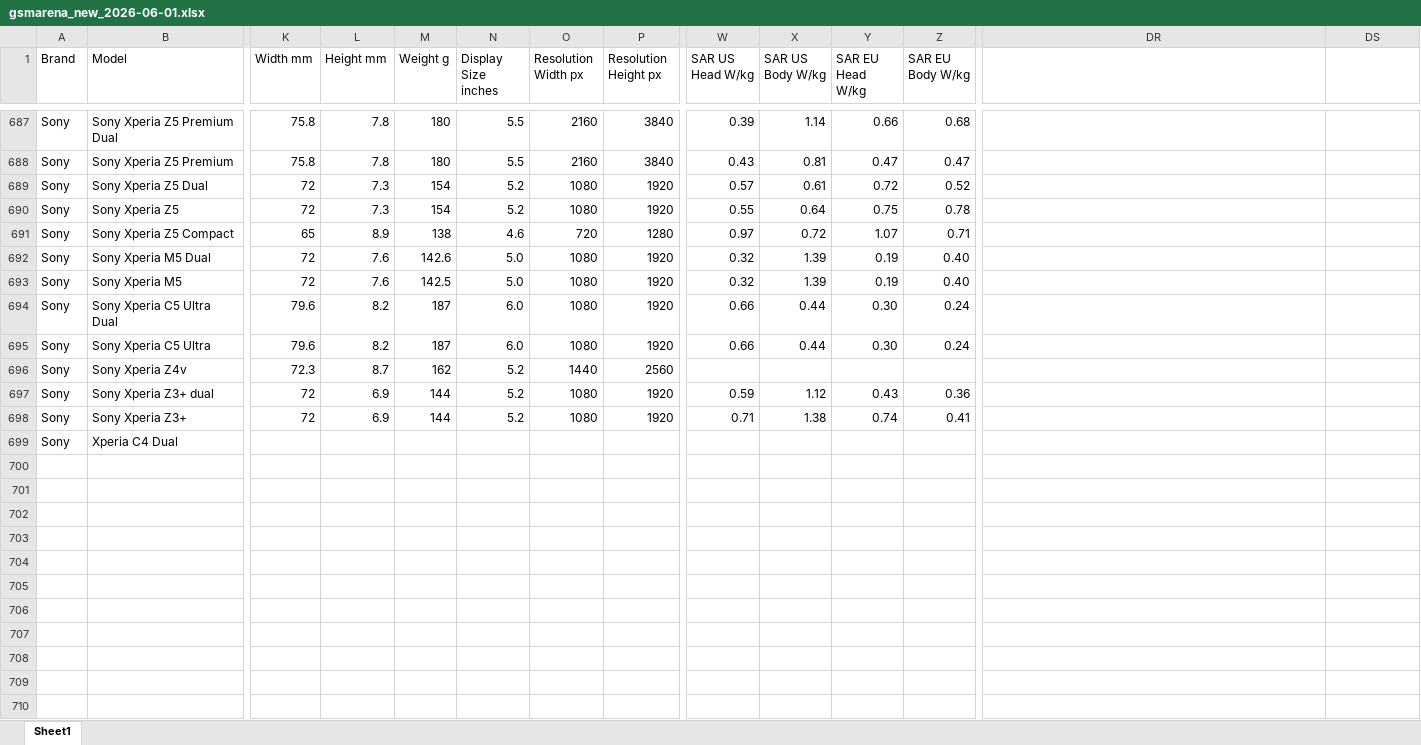
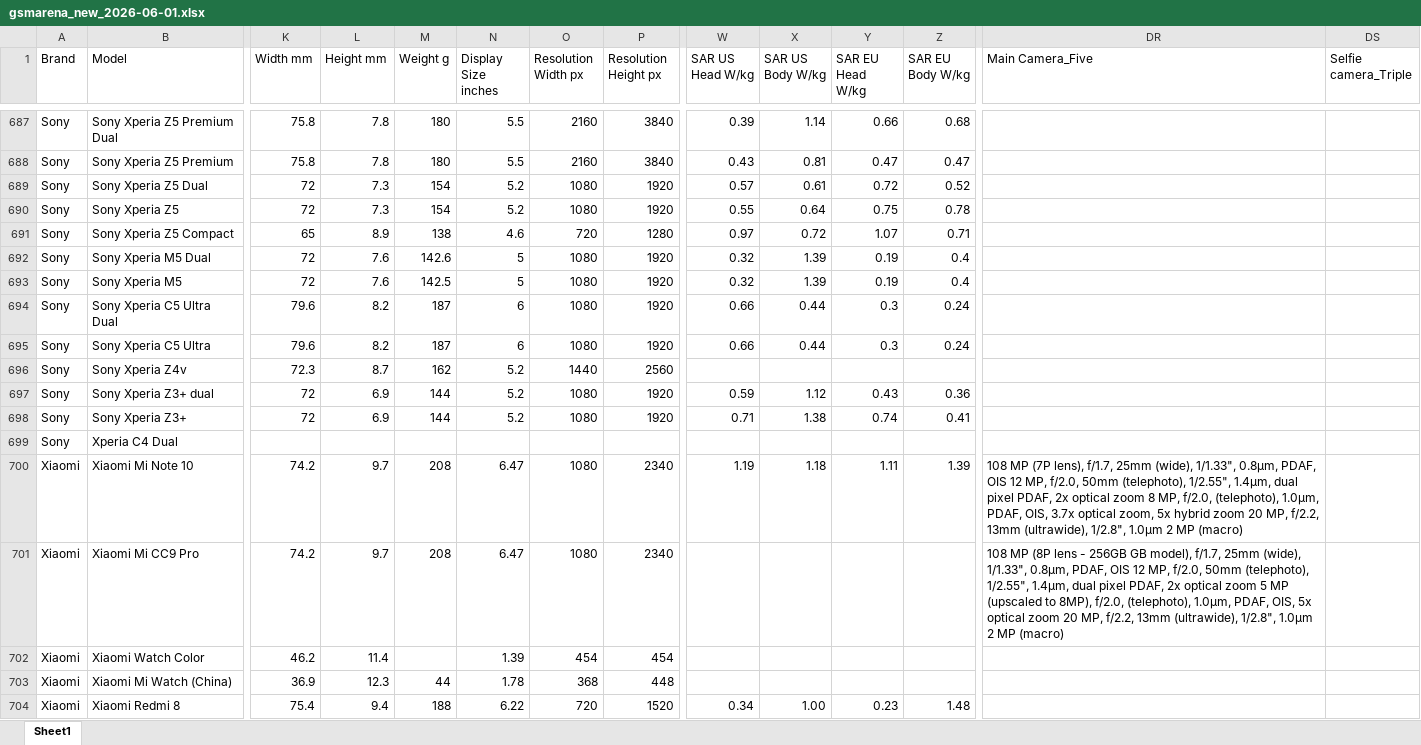
Before and after one commit to kalani23/gsm_arena, an Excel workbook: gsmarena_new_2026-06-01.xlsx, sheet Sheet1, drawn as a sheet; only a part is shown, gaps mark what is left out; values as stored, in another font and other column widths than the file's, no cell formats; rows hold the shown columns only; the diff covers the shown part only; the diff names each change by its address in the sheet, - before the commit and + after, or states it on an @@ line.

```diff
--- a/gsmarena_new_2026-06-01.xlsx (sheet Sheet1)
+++ b/gsmarena_new_2026-06-01.xlsx (sheet Sheet1)
-DR1: (empty)
+DR1: Main Camera_Five
-DS1: (empty)
+DS1: Selfie camera_Triple
-N692:N693 (Display Size inches): 5.0
+N692:N693 (Display Size inches): 5
-Z692:Z693 (SAR EU Body W/kg): 0.40
+Z692:Z693 (SAR EU Body W/kg): 0.4
-N694:N695 (Display Size inches): 6.0
+N694:N695 (Display Size inches): 6
-Y694:Y695 (SAR EU Head W/kg): 0.30
+Y694:Y695 (SAR EU Head W/kg): 0.3
+row 700: Xiaomi | Xiaomi Mi Note 10 | 74.2 | 9.7 | 208 | 6.47 | 1080 | 2340 | 1.19 | 1.18 | 1.11 | 1.39 | 108 MP (7P lens), f/1.7, 25mm (wide), 1/1.33", 0.8µm, PDAF, OIS 12 MP, f/2.0, 50mm (telephoto), 1/2.55", 1.4µm, dual pixel PDAF, 2x optical zoom 8 MP, f/2.0, (telephoto), 1.0µm, PDAF, OIS, 3.7x optical zoom, 5x hybrid zoom 20 MP, f/2.2, 13mm (ultrawide), 1/2.8", 1.0µm 2 MP (macro)
+row 701: Xiaomi | Xiaomi Mi CC9 Pro | 74.2 | 9.7 | 208 | 6.47 | 1080 | 2340 |  |  |  |  | 108 MP (8P lens - 256GB GB model), f/1.7, 25mm (wide), 1/1.33", 0.8µm, PDAF, OIS 12 MP, f/2.0, 50mm (telephoto), 1/2.55", 1.4µm, dual pixel PDAF, 2x optical zoom 5 MP (upscaled to 8MP), f/2.0, (telephoto), 1.0µm, PDAF, OIS, 5x optical zoom 20 MP, f/2.2, 13mm (ultrawide), 1/2.8", 1.0µm 2 MP (macro)
+row 702: Xiaomi | Xiaomi Watch Color | 46.2 | 11.4 |  | 1.39 | 454 | 454
+row 703: Xiaomi | Xiaomi Mi Watch (China) | 36.9 | 12.3 | 44 | 1.78 | 368 | 448
+row 704: Xiaomi | Xiaomi Redmi 8 | 75.4 | 9.4 | 188 | 6.22 | 720 | 1520 | 0.34 | 1.00 | 0.23 | 1.48
```
Also changed, not shown: 19 added rows and 7 edited cells elsewhere in this sheet, cell formats, 4 other files.
